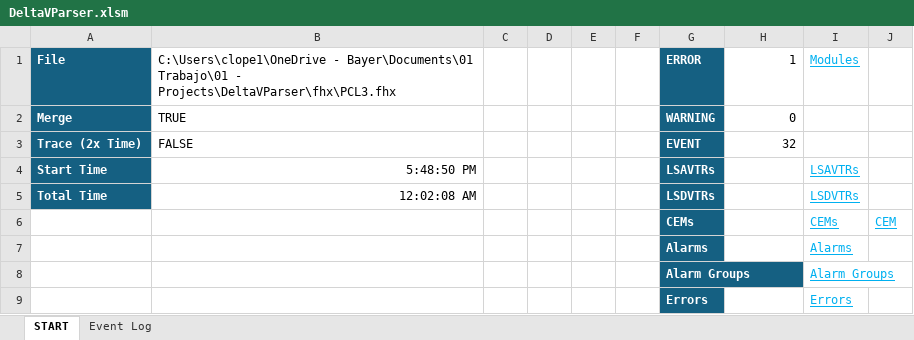
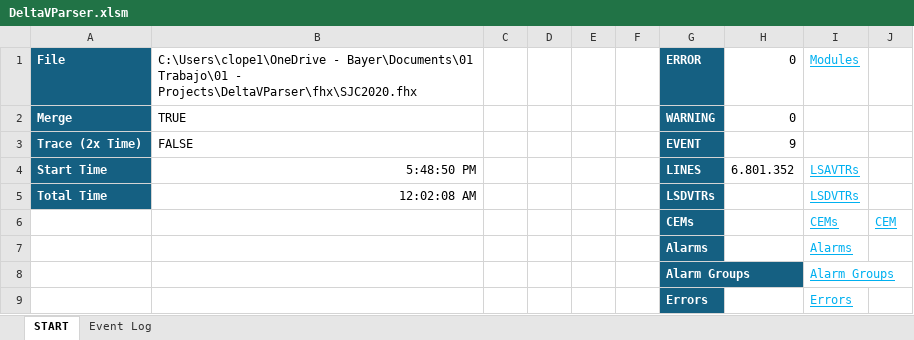
Before and after one commit to claudiolop/DeltaVParser, an Excel workbook: DeltaVParser.xlsm, sheet START, drawn as a sheet; values as stored, in another font and other column widths than the file's, no borders; charts and pictures and conditional formats not drawn; the diff names each change by its address in the sheet, - before the commit and + after, or states it on an @@ line.

Commit message:
Changed from DeltaVParser3 to DeltaVParser

```diff
--- a/DeltaVParser.xlsm (sheet START)
+++ b/DeltaVParser.xlsm (sheet START)
-B1: …Trabajo\01 - Projects\DeltaVParser\fhx\PCL3.fhx
+B1: …Trabajo\01 - Projects\DeltaVParser\fhx\SJC2020.fhx
-H1: 1
+H1: 0
-H3: 32
+H3: 9
-G4: LSAVTRs
+G4: LINES
-H4: (empty)
+H4: 6.801.352
```
Also changed, not shown: sheet Event Log, 8 other files.
